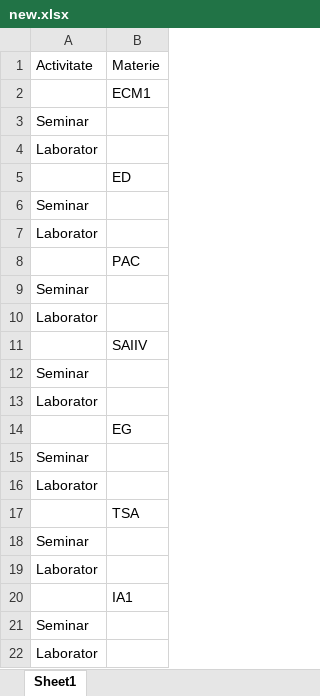
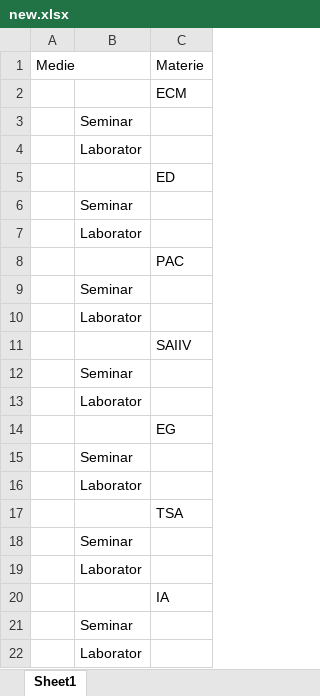
Before and after one commit to RadeoalaPaul/automatizare_medii, an Excel workbook: new.xlsx, sheet Sheet1, drawn as a sheet; values as stored, in another font and other column widths than the file's, no borders; addresses are those after the commit; the diff names each change by its address in the sheet, - before the commit and + after, or states it on an @@ line.

```diff
--- a/new.xlsx (sheet Sheet1)
+++ b/new.xlsx (sheet Sheet1)
+column A, row 1: Medie
-B1: Activitate
+B1: (empty)
-C2: ECM1
+C2: ECM
-C20: IA1
+C20: IA
```
Also changed, not shown: mediii.xlsx, 4 other files.
